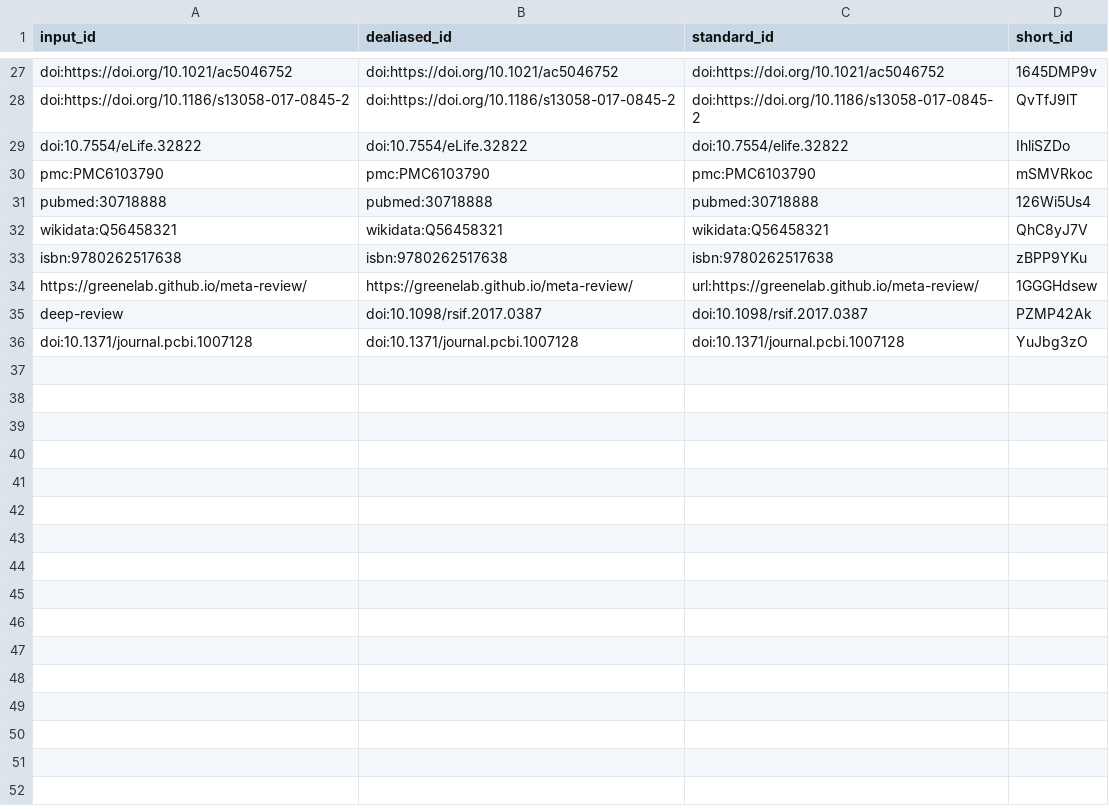
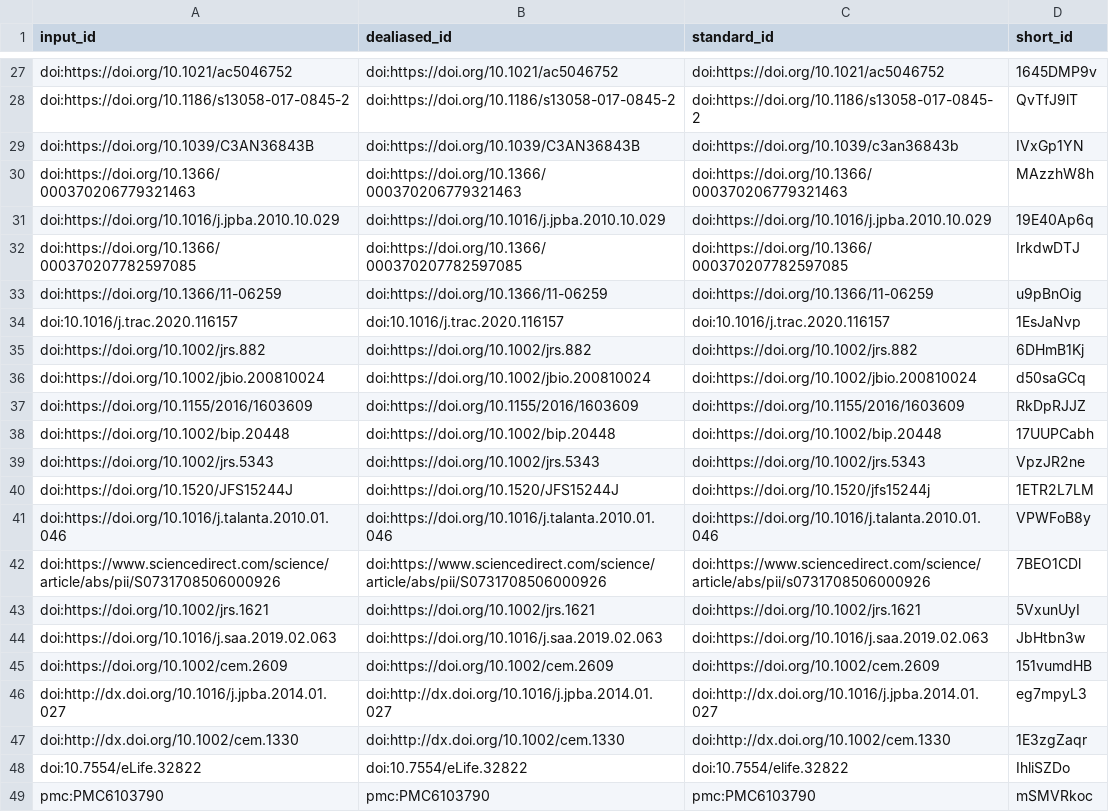
Before and after one commit to adamjtaylor/tablet-classification, a TSV file: citations.tsv, drawn as a sheet; only a part is shown, gaps mark what is left out; the shorter side is filled out with more unchanged rows; the diff names each change by its address in the sheet, - before the commit and + after, or states it on an @@ line.

Commit message:
Complete introduction [ci skip]
This build is based on
https://github.com/adamjtaylor/tablet-classification/commit/109ace4a229026491219d1a4937c61f0c6483afd.

This commit was created by the following CI build and job:
https://github.com/adamjtaylor/tablet-classification/commit/109ace4a229026491219d1a4937c61f0c6483afd/checks
https://github.com/adamjtaylor/tablet-classification/actions/runs/1341469677

```diff
--- a/citations.tsv
+++ b/citations.tsv
+row 29: doi:https://doi.org/10.1039/C3AN36843B | doi:https://doi.org/10.1039/C3AN36843B | doi:https://doi.org/10.1039/c3an36843b | IVxGp1YN
+row 30: doi:https://doi.org/10.1366/000370206779321463 | doi:https://doi.org/10.1366/000370206779321463 | doi:https://doi.org/10.1366/000370206779321463 | MAzzhW8h
+row 31: doi:https://doi.org/10.1016/j.jpba.2010.10.029 | doi:https://doi.org/10.1016/j.jpba.2010.10.029 | doi:https://doi.org/10.1016/j.jpba.2010.10.029 | 19E40Ap6q
+row 32: doi:https://doi.org/10.1366/000370207782597085 | doi:https://doi.org/10.1366/000370207782597085 | doi:https://doi.org/10.1366/000370207782597085 | IrkdwDTJ
+row 33: doi:https://doi.org/10.1366/11-06259 | doi:https://doi.org/10.1366/11-06259 | doi:https://doi.org/10.1366/11-06259 | u9pBnOig
+row 34: doi:10.1016/j.trac.2020.116157 | doi:10.1016/j.trac.2020.116157 | doi:10.1016/j.trac.2020.116157 | 1EsJaNvp
+row 35: doi:https://doi.org/10.1002/jrs.882 | doi:https://doi.org/10.1002/jrs.882 | doi:https://doi.org/10.1002/jrs.882 | 6DHmB1Kj
+row 36: doi:https://doi.org/10.1002/jbio.200810024 | doi:https://doi.org/10.1002/jbio.200810024 | doi:https://doi.org/10.1002/jbio.200810024 | d50saGCq
+row 37: doi:https://doi.org/10.1155/2016/1603609 | doi:https://doi.org/10.1155/2016/1603609 | doi:https://doi.org/10.1155/2016/1603609 | RkDpRJJZ
+row 38: doi:https://doi.org/10.1002/bip.20448 | doi:https://doi.org/10.1002/bip.20448 | doi:https://doi.org/10.1002/bip.20448 | 17UUPCabh
+row 39: doi:https://doi.org/10.1002/jrs.5343 | doi:https://doi.org/10.1002/jrs.5343 | doi:https://doi.org/10.1002/jrs.5343 | VpzJR2ne
+row 40: doi:https://doi.org/10.1520/JFS15244J | doi:https://doi.org/10.1520/JFS15244J | doi:https://doi.org/10.1520/jfs15244j | 1ETR2L7LM
+row 41: doi:https://doi.org/10.1016/j.talanta.2010.01.046 | doi:https://doi.org/10.1016/j.talanta.2010.01.046 | doi:https://doi.org/10.1016/j.talanta.2010.01.046 | VPWFoB8y
+row 42: doi:https://www.sciencedirect.com/science/article/abs/pii/S0731708506000926 | doi:https://www.sciencedirect.com/science/article/abs/pii/S0731708506000926 | doi:https://www.sciencedirect.com/science/article/abs/pii/s0731708506000926 | 7BEO1CDl
+row 43: doi:https://doi.org/10.1002/jrs.1621 | doi:https://doi.org/10.1002/jrs.1621 | doi:https://doi.org/10.1002/jrs.1621 | 5VxunUyI
+row 44: doi:https://doi.org/10.1016/j.saa.2019.02.063 | doi:https://doi.org/10.1016/j.saa.2019.02.063 | doi:https://doi.org/10.1016/j.saa.2019.02.063 | JbHtbn3w
+row 45: doi:https://doi.org/10.1002/cem.2609 | doi:https://doi.org/10.1002/cem.2609 | doi:https://doi.org/10.1002/cem.2609 | 151vumdHB
+row 46: doi:http://dx.doi.org/10.1016/j.jpba.2014.01.027 | doi:http://dx.doi.org/10.1016/j.jpba.2014.01.027 | doi:http://dx.doi.org/10.1016/j.jpba.2014.01.027 | eg7mpyL3
+row 47: doi:http://dx.doi.org/10.1002/cem.1330 | doi:http://dx.doi.org/10.1002/cem.1330 | doi:http://dx.doi.org/10.1002/cem.1330 | 1E3zgZaqr
```
Also changed, not shown: 7 other files.
